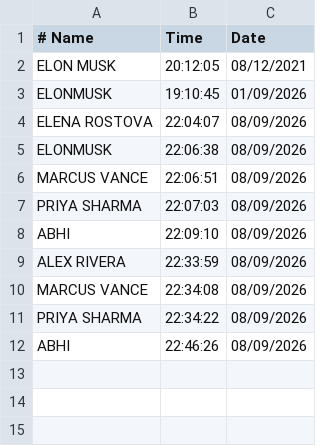
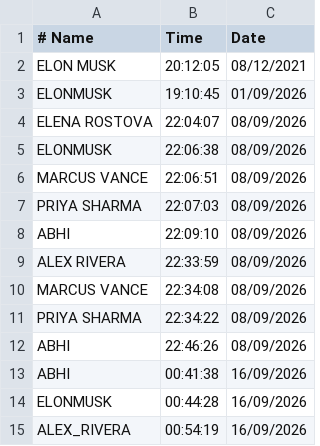
Before and after one commit to zenon18-trb/ai-attendance, a CSV file: Attendence.csv, drawn as a sheet.

```diff
--- a/Attendence.csv
+++ b/Attendence.csv
@@ -12 +12,4 @@ PRIYA SHARMA,22:34:22,08/09/2026
 ABHI,22:46:26,08/09/2026
+ABHI,00:41:38,16/09/2026
+ELONMUSK,00:44:28,16/09/2026
+ALEX_RIVERA,00:54:19,16/09/2026
```
Also changed, not shown: 14 other files.
